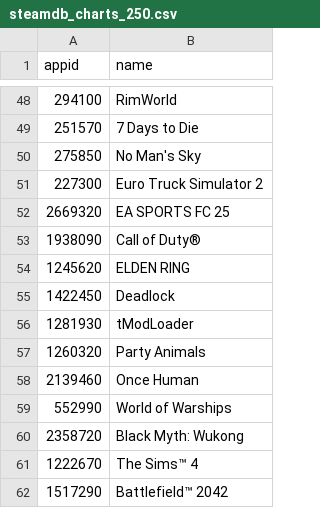
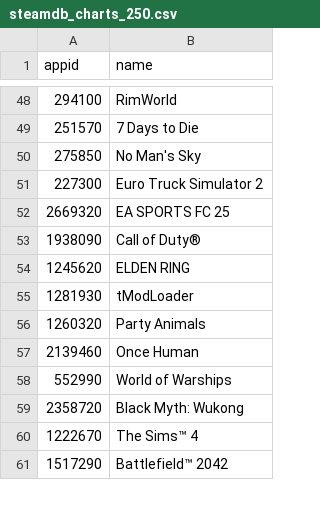
Before and after one commit to Buusta/Data-Science-Groep-10, a CSV file: case 2/Databases/steamdb_charts_250.csv, drawn as a sheet; only a part is shown, gaps mark what is left out.

```diff
--- a/case 2/Databases/steamdb_charts_250.csv
+++ b/case 2/Databases/steamdb_charts_250.csv
@@ -54,3 +54,2 @@ appid,name
 1245620,ELDEN RING
-1422450,Deadlock
 1281930,tModLoader
```
Also changed, not shown: case 2/Databases/GenreIdDB.csv, 5 other files.
